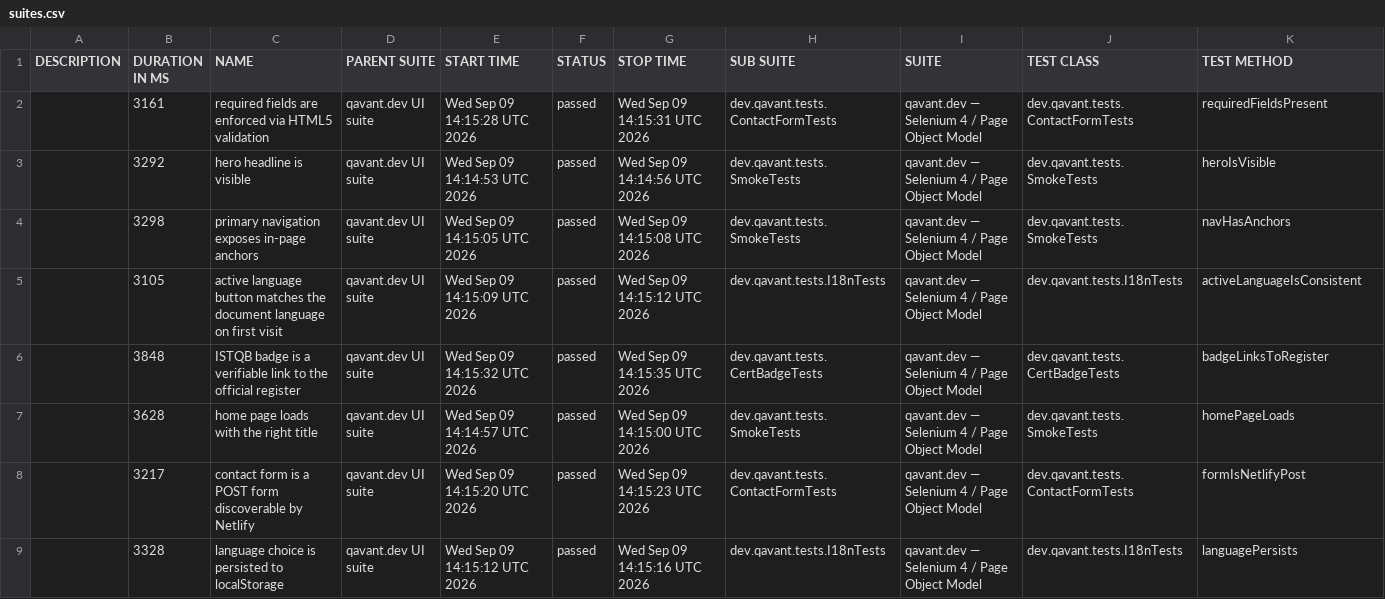
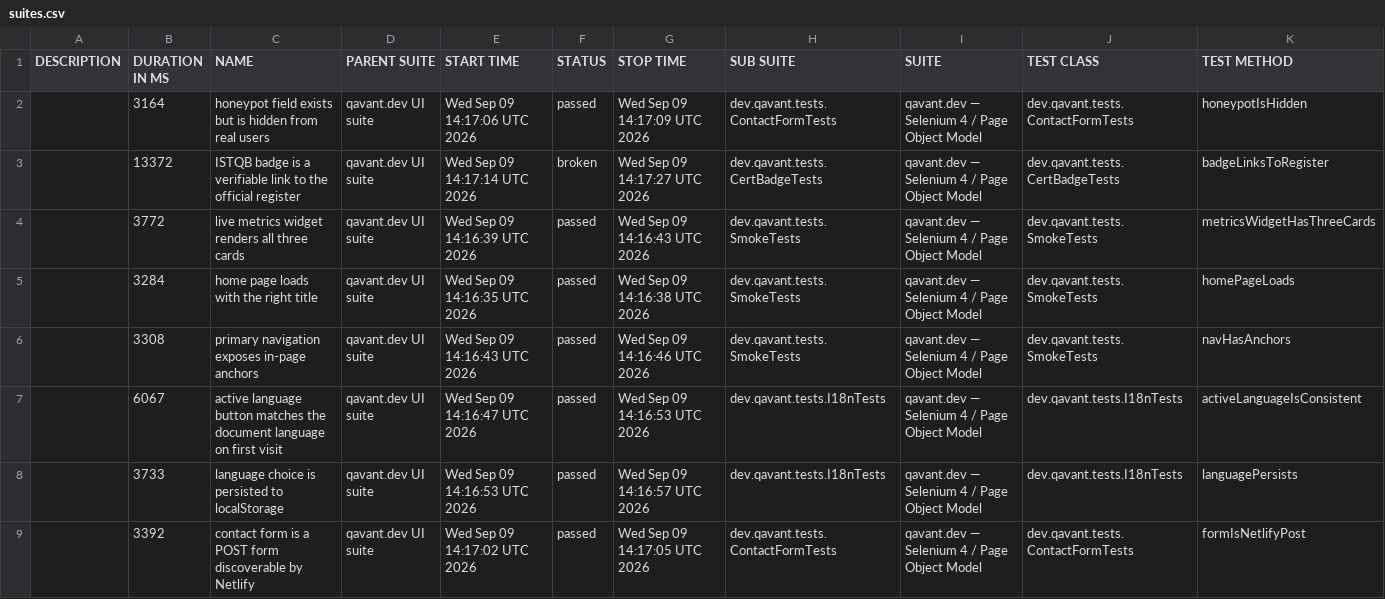
Before and after one commit to peterolah-qa/qavant-selenium, a CSV file: data/suites.csv, drawn as a sheet; only a part is shown; the diff covers the shown part only.

```diff
--- a/data/suites.csv
+++ b/data/suites.csv
@@ -1,9 +1,9 @@
 "DESCRIPTION","DURATION IN MS","NAME","PARENT SUITE","START TIME","STATUS","STOP TIME","SUB SUITE","SUITE","TEST CLASS","TEST METHOD"
-"","3161","required fields are enforced via HTML5 validation","qavant.dev UI suite","Wed Sep 09 14:15:28 UTC 2026","passed","Wed Sep 09 14:15:31 UTC 2026","dev.qavant.tests.ContactFormTests","qavant.dev — Selenium 4 / Page Object Model","dev.qavant.tests.ContactFormTests","requiredFieldsPresent"
-"","3292","hero headline is visible","qavant.dev UI suite","Wed Sep 09 14:14:53 UTC 2026","passed","Wed Sep 09 14:14:56 UTC 2026","dev.qavant.tests.SmokeTests","qavant.dev — Selenium 4 / Page Object Model","dev.qavant.tests.SmokeTests","heroIsVisible"
-"","3298","primary navigation exposes in-page anchors","qavant.dev UI suite","Wed Sep 09 14:15:05 UTC 2026","passed","Wed Sep 09 14:15:08 UTC 2026","dev.qavant.tests.SmokeTests","qavant.dev — Selenium 4 / Page Object Model","dev.qavant.tests.SmokeTests","navHasAnchors"
-"","3105","active language button matches the document language on first visit","qavant.dev UI suite","Wed Sep 09 14:15:09 UTC 2026","passed","Wed Sep 09 14:15:12 UTC 2026","dev.qavant.tests.I18nTests","qavant.dev — Selenium 4 / Page Object Model","dev.qavant.tests.I18nTests","activeLanguageIsConsistent"
-"","3848","ISTQB badge is a verifiable link to the official register","qavant.dev UI suite","Wed Sep 09 14:15:32 UTC 2026","passed","Wed Sep 09 14:15:35 UTC 2026","dev.qavant.tests.CertBadgeTests","qavant.dev — Selenium 4 / Page Object Model","dev.qavant.tests.CertBadgeTests","badgeLinksToRegister"
-"","3628","home page loads with the right title","qavant.dev UI suite","Wed Sep 09 14:14:57 UTC 2026","passed","Wed Sep 09 14:15:00 UTC 2026","dev.qavant.tests.SmokeTests","qavant.dev — Selenium 4 / Page Object Model","dev.qavant.tests.SmokeTests","homePageLoads"
-"","3217","contact form is a POST form discoverable by Netlify","qavant.dev UI suite","Wed Sep 09 14:15:20 UTC 2026","passed","Wed Sep 09 14:15:23 UTC 2026","dev.qavant.tests.ContactFormTests","qavant.dev — Selenium 4 / Page Object Model","dev.qavant.tests.ContactFormTests","formIsNetlifyPost"
-"","3328","language choice is persisted to localStorage","qavant.dev UI suite","Wed Sep 09 14:15:12 UTC 2026","passed","Wed Sep 09 14:15:16 UTC 2026","dev.qavant.tests.I18nTests","qavant.dev — Selenium 4 / Page Object Model","dev.qavant.tests.I18nTests","languagePersists"
+"","3164","honeypot field exists but is hidden from real users","qavant.dev UI suite","Wed Sep 09 14:17:06 UTC 2026","passed","Wed Sep 09 14:17:09 UTC 2026","dev.qavant.tests.ContactFormTests","qavant.dev — Selenium 4 / Page Object Model","dev.qavant.tests.ContactFormTests","honeypotIsHidden"
+"","13372","ISTQB badge is a verifiable link to the official register","qavant.dev UI suite","Wed Sep 09 14:17:14 UTC 2026","broken","Wed Sep 09 14:17:27 UTC 2026","dev.qavant.tests.CertBadgeTests","qavant.dev — Selenium 4 / Page Object Model","dev.qavant.tests.CertBadgeTests","badgeLinksToRegister"
+"","3772","live metrics widget renders all three cards","qavant.dev UI suite","Wed Sep 09 14:16:39 UTC 2026","passed","Wed Sep 09 14:16:43 UTC 2026","dev.qavant.tests.SmokeTests","qavant.dev — Selenium 4 / Page Object Model","dev.qavant.tests.SmokeTests","metricsWidgetHasThreeCards"
+"","3284","home page loads with the right title","qavant.dev UI suite","Wed Sep 09 14:16:35 UTC 2026","passed","Wed Sep 09 14:16:38 UTC 2026","dev.qavant.tests.SmokeTests","qavant.dev — Selenium 4 / Page Object Model","dev.qavant.tests.SmokeTests","homePageLoads"
+"","3308","primary navigation exposes in-page anchors","qavant.dev UI suite","Wed Sep 09 14:16:43 UTC 2026","passed","Wed Sep 09 14:16:46 UTC 2026","dev.qavant.tests.SmokeTests","qavant.dev — Selenium 4 / Page Object Model","dev.qavant.tests.SmokeTests","navHasAnchors"
+"","6067","active language button matches the document language on first visit","qavant.dev UI suite","Wed Sep 09 14:16:47 UTC 2026","passed","Wed Sep 09 14:16:53 UTC 2026","dev.qavant.tests.I18nTests","qavant.dev — Selenium 4 / Page Object Model","dev.qavant.tests.I18nTests","activeLanguageIsConsistent"
+"","3733","language choice is persisted to localStorage","qavant.dev UI suite","Wed Sep 09 14:16:53 UTC 2026","passed","Wed Sep 09 14:16:57 UTC 2026","dev.qavant.tests.I18nTests","qavant.dev — Selenium 4 / Page Object Model","dev.qavant.tests.I18nTests","languagePersists"
+"","3392","contact form is a POST form discoverable by Netlify","qavant.dev UI suite","Wed Sep 09 14:17:02 UTC 2026","passed","Wed Sep 09 14:17:05 UTC 2026","dev.qavant.tests.ContactFormTests","qavant.dev — Selenium 4 / Page Object Model","dev.qavant.tests.ContactFormTests","formIsNetlifyPost"
```
Also changed, not shown: 13 edited cells elsewhere in this file, 45 other files.
